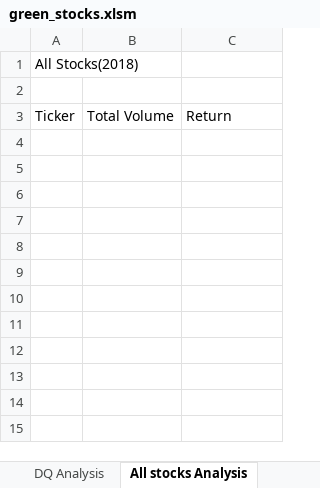
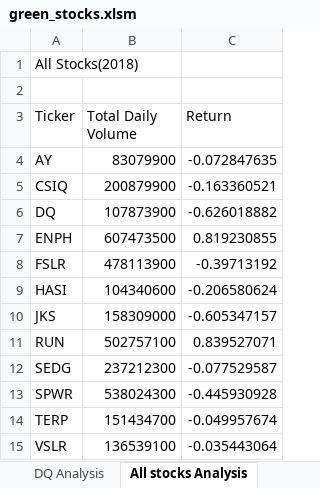
Before and after one commit to DeloxyAdeola/Stock-Analysis, an Excel workbook: green_stocks.xlsm, sheet All stocks Analysis, drawn as a sheet; values as stored, in another font and other column widths than the file's, no borders; the diff names each change by its address in the sheet, - before the commit and + after, or states it on an @@ line.

Commit message:
Add files via upload

```diff
--- a/green_stocks.xlsm (sheet All stocks Analysis)
+++ b/green_stocks.xlsm (sheet All stocks Analysis)
-B3: Total Volume
+B3: Total Daily Volume
+row 4: AY | 83079900 | -0.072847635
+row 5: CSIQ | 200879900 | -0.163360521
+row 6: DQ | 107873900 | -0.626018882
+row 7: ENPH | 607473500 | 0.819230855
+row 8: FSLR | 478113900 | -0.39713192
+row 9: HASI | 104340600 | -0.206580624
+row 10: JKS | 158309000 | -0.605347157
+row 11: RUN | 502757100 | 0.839527071
+row 12: SEDG | 237212300 | -0.077529587
+row 13: SPWR | 538024300 | -0.445930928
+row 14: TERP | 151434700 | -0.049957674
+row 15: VSLR | 136539100 | -0.035443064
```
